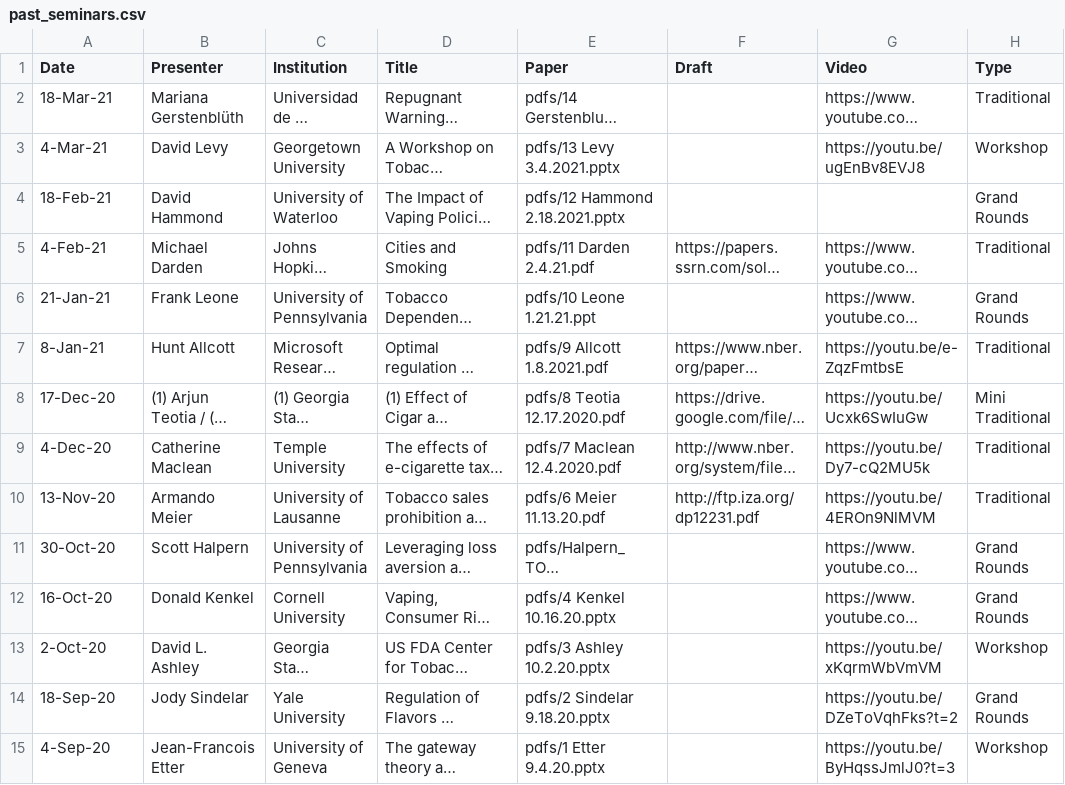
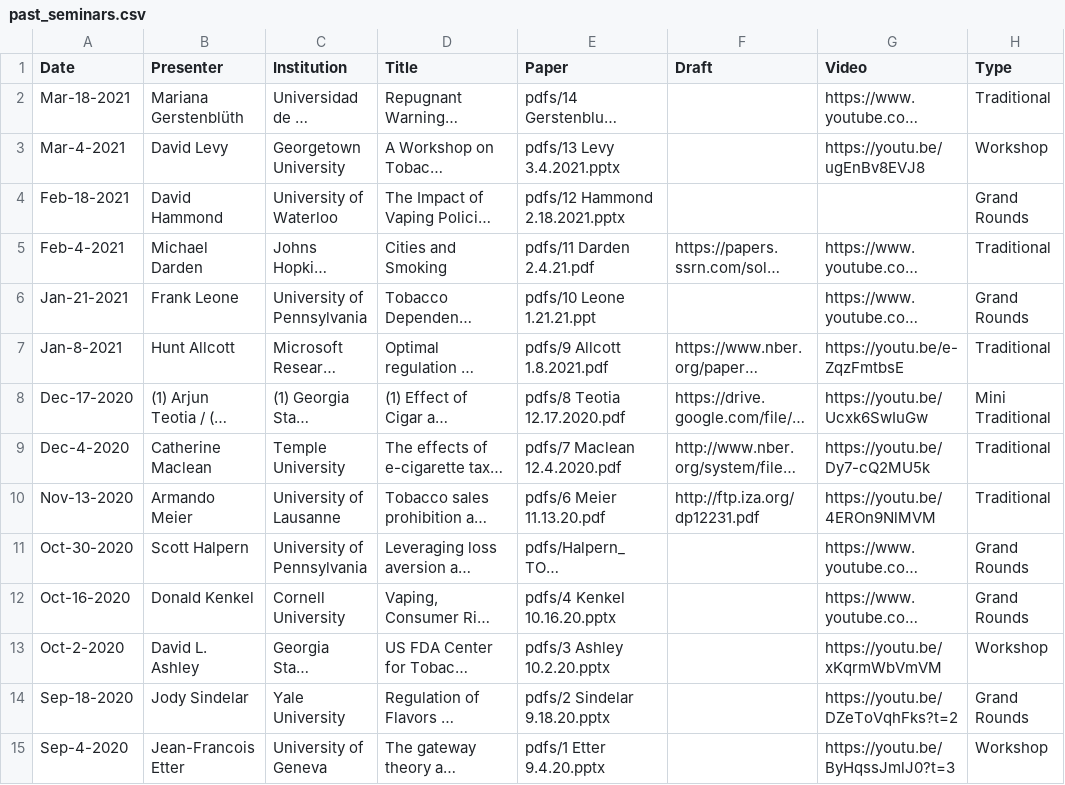
Before and after one commit to ernbilen/test_website_tops, a CSV file: _data/past_seminars.csv, drawn as a sheet; only a part is shown; long unchanged cells end in …; the diff names each change by its address in the sheet, - before the commit and + after, or states it on an @@ line.

Commit message:
date update

```diff
--- a/_data/past_seminars.csv
+++ b/_data/past_seminars.csv
-A2 (Date): 18-Mar-21
+A2 (Date): Mar-18-2021
-A3 (Date): 4-Mar-21
+A3 (Date): Mar-4-2021
-A4 (Date): 18-Feb-21
+A4 (Date): Feb-18-2021
-A5 (Date): 4-Feb-21
+A5 (Date): Feb-4-2021
-A6 (Date): 21-Jan-21
+A6 (Date): Jan-21-2021
-A7 (Date): 8-Jan-21
+A7 (Date): Jan-8-2021
-A8 (Date): 17-Dec-20
+A8 (Date): Dec-17-2020
-A9 (Date): 4-Dec-20
+A9 (Date): Dec-4-2020
-A10 (Date): 13-Nov-20
+A10 (Date): Nov-13-2020
-A11 (Date): 30-Oct-20
+A11 (Date): Oct-30-2020
-A12 (Date): 16-Oct-20
+A12 (Date): Oct-16-2020
-A13 (Date): 2-Oct-20
+A13 (Date): Oct-2-2020
-A14 (Date): 18-Sep-20
+A14 (Date): Sep-18-2020
-A15 (Date): 4-Sep-20
+A15 (Date): Sep-4-2020
```
Also changed, not shown: 1 other file.
